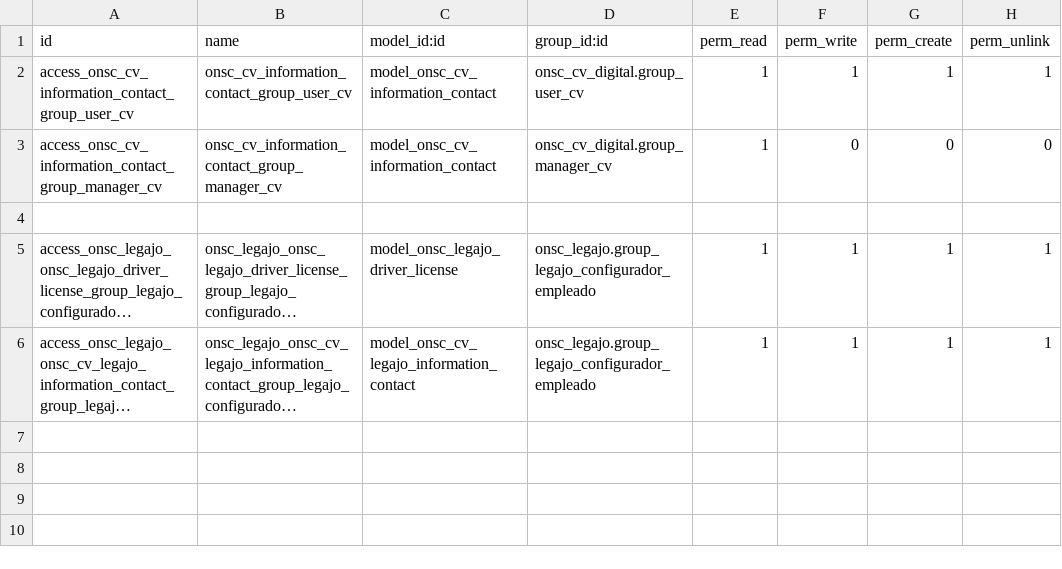
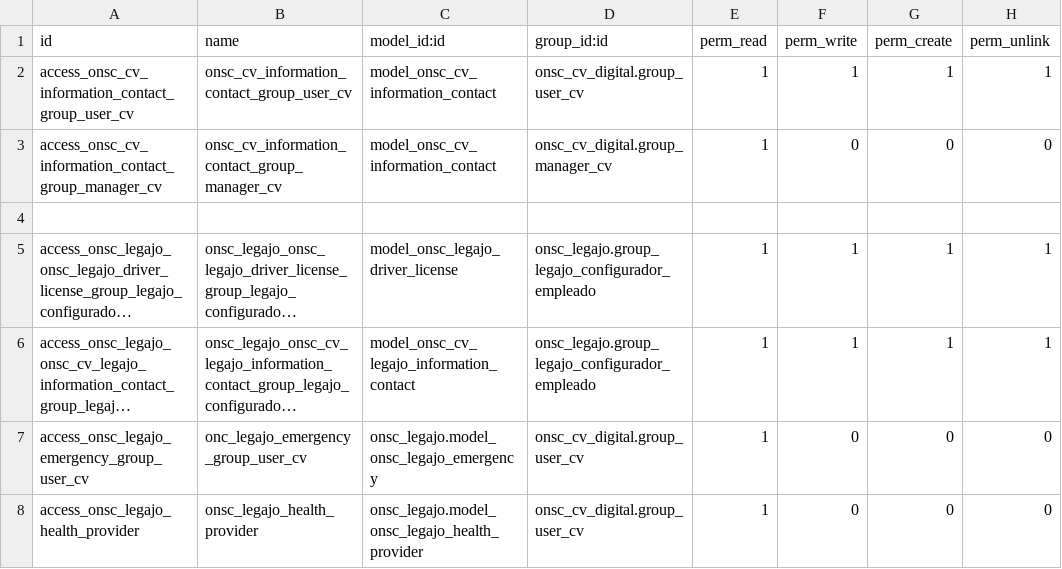
Before and after one commit to AtelUruguay/ONSC, a CSV file: onsc_cv_digital_legajo/security/ir.model.access.csv, drawn as a sheet; long unchanged cells end in …; the diff names each change by its address in the sheet, - before the commit and + after, or states it on an @@ line.

Commit message:
[FIX][onsc_legajos]seguridad para el usuario cv
Signed-off-by: david <davidmonterocrespo24@gmail.com>

```diff
--- a/onsc_cv_digital_legajo/security/ir.model.access.csv
+++ b/onsc_cv_digital_legajo/security/ir.model.access.csv
+row 7: access_onsc_legajo_emergency_group_user_cv | onc_legajo_emergency_group_user_cv | onsc_legajo.model_onsc_legajo_emergency | onsc_cv_digital.group_user_cv | 1 | 0 | 0 | 0
+row 8: access_onsc_legajo_health_provider | onsc_legajo_health_provider | onsc_legajo.model_onsc_legajo_health_provider | onsc_cv_digital.group_user_cv | 1 | 0 | 0 | 0
```
